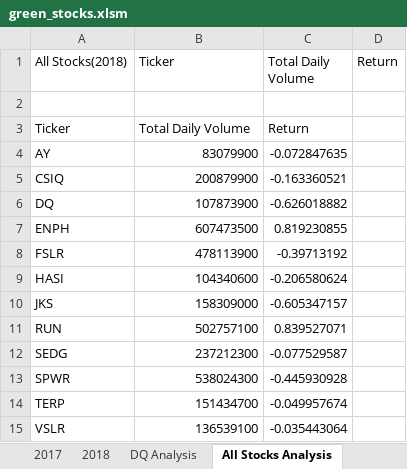
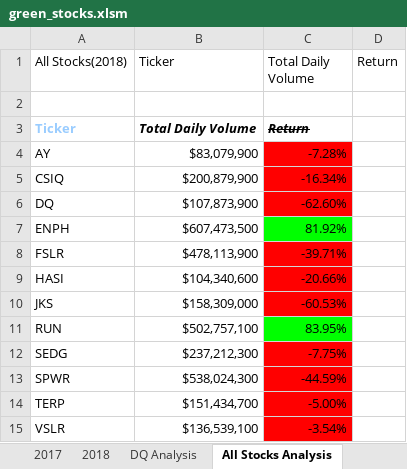
Before and after one commit to JTGonzaga/stocks-analysis, an Excel workbook: green_stocks.xlsm, sheet All Stocks Analysis, drawn as a sheet; values as stored, in another font and other column widths than the file's, no borders; the diff names each change by its address in the sheet, - before the commit and + after, or states it on an @@ line.

Commit message:
Add files via upload

```diff
--- a/green_stocks.xlsm (sheet All Stocks Analysis)
+++ b/green_stocks.xlsm (sheet All Stocks Analysis)
-A3:C3 bold: off
+A3:C3 bold: on
-A3 text colour: black
+A3 text colour: #99CCFF
-B3:C3 italic: off
+B3:C3 italic: on
-C3 strikethrough: off
+C3 strikethrough: on
-B4 (Ticker): 83079900
+B4 (Ticker): $83,079,900
-C4 (Total Daily Volume): -0.072847635
+C4 (Total Daily Volume): -7.28%
-C4:C6 fill: none
+C4:C6 fill: #FF0000
-B5 (Ticker): 200879900
+B5 (Ticker): $200,879,900
-C5 (Total Daily Volume): -0.163360521
+C5 (Total Daily Volume): -16.34%
-B6 (Ticker): 107873900
+B6 (Ticker): $107,873,900
-C6 (Total Daily Volume): -0.626018882
+C6 (Total Daily Volume): -62.60%
-B7 (Ticker): 607473500
+B7 (Ticker): $607,473,500
-C7 (Total Daily Volume): 0.819230855
+C7 (Total Daily Volume): 81.92%
-C7 fill: none
+C7 fill: #00FF00
-B8 (Ticker): 478113900
+B8 (Ticker): $478,113,900
-C8 (Total Daily Volume): -0.39713192
+C8 (Total Daily Volume): -39.71%
-C8:C10 fill: none
+C8:C10 fill: #FF0000
-B9 (Ticker): 104340600
+B9 (Ticker): $104,340,600
-C9 (Total Daily Volume): -0.206580624
+C9 (Total Daily Volume): -20.66%
-B10 (Ticker): 158309000
+B10 (Ticker): $158,309,000
-C10 (Total Daily Volume): -0.605347157
+C10 (Total Daily Volume): -60.53%
-B11 (Ticker): 502757100
+B11 (Ticker): $502,757,100
-C11 (Total Daily Volume): 0.839527071
+C11 (Total Daily Volume): 83.95%
-C11 fill: none
+C11 fill: #00FF00
-B12 (Ticker): 237212300
+B12 (Ticker): $237,212,300
-C12 (Total Daily Volume): -0.077529587
+C12 (Total Daily Volume): -7.75%
-C12:C15 fill: none
+C12:C15 fill: #FF0000
-B13 (Ticker): 538024300
+B13 (Ticker): $538,024,300
-C13 (Total Daily Volume): -0.445930928
+C13 (Total Daily Volume): -44.59%
-B14 (Ticker): 151434700
+B14 (Ticker): $151,434,700
-C14 (Total Daily Volume): -0.049957674
+C14 (Total Daily Volume): -5.00%
-B15 (Ticker): 136539100
+B15 (Ticker): $136,539,100
-C15 (Total Daily Volume): -0.035443064
+C15 (Total Daily Volume): -3.54%
```
